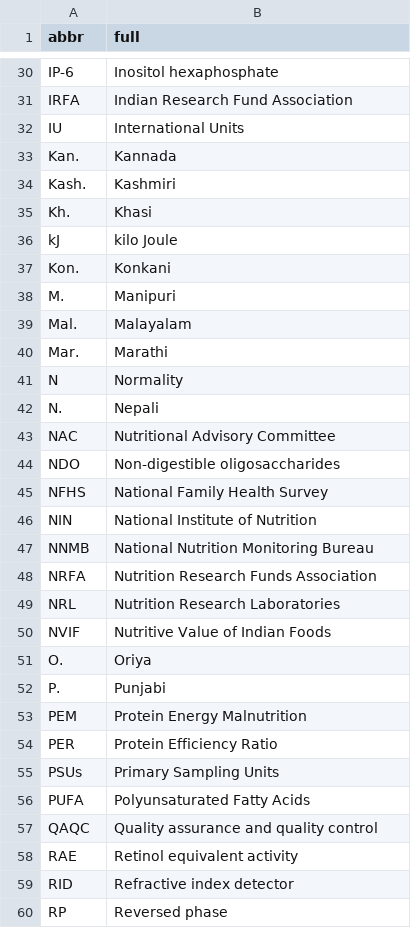
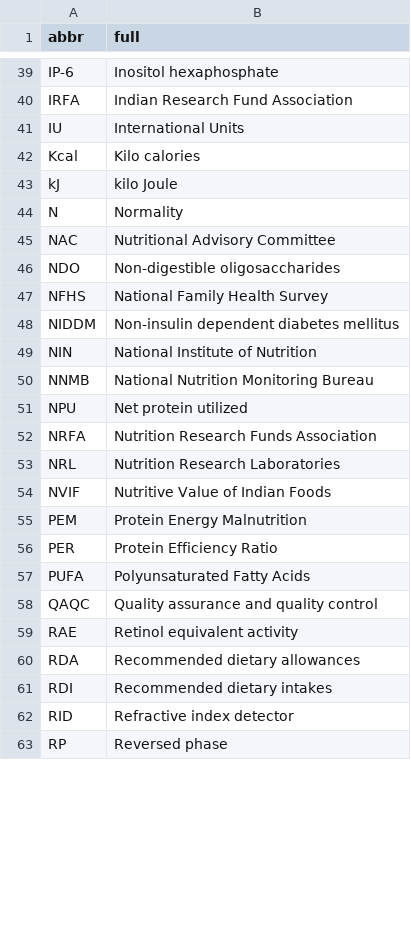
Before and after one commit to ifct2017/abbreviations, a CSV file: index.csv, drawn as a sheet; only a part is shown, gaps mark what is left out; the diff covers the shown part only.

```diff
--- a/index.csv
+++ b/index.csv
@@ -32,12 +41,5 @@ IRFA,Indian Research Fund Association
 IU,International Units
-Kan.,Kannada
-Kash.,Kashmiri
-Kh.,Khasi
+Kcal,Kilo calories
 kJ,kilo Joule
-Kon.,Konkani
-M.,Manipuri
-Mal.,Malayalam
-Mar.,Marathi
 N,Normality
-N.,Nepali
 NAC,Nutritional Advisory Committee
@@ -45,4 +47,6 @@ NDO,Non-digestible oligosaccharides
 NFHS,National Family Health Survey
+NIDDM,Non-insulin dependent diabetes mellitus
 NIN,National Institute of Nutrition
 NNMB,National Nutrition Monitoring Bureau
+NPU,Net protein utilized
 NRFA,Nutrition Research Funds Association
@@ -50,7 +54,4 @@ NRL,Nutrition Research Laboratories
 NVIF,Nutritive Value of Indian Foods
-O.,Oriya
-P.,Punjabi
 PEM,Protein Energy Malnutrition
 PER,Protein Efficiency Ratio
-PSUs,Primary Sampling Units
 PUFA,Polyunsaturated Fatty Acids
@@ -58,2 +59,4 @@ QAQC,Quality assurance and quality control
 RAE,Retinol equivalent activity
+RDA,Recommended dietary allowances
+RDI,Recommended dietary intakes
 RID,Refractive index detector
```
Also changed, not shown: 20 added rows, 11 removed rows, 1 moved row and 1 edited cell elsewhere in this file, 4 other files.
